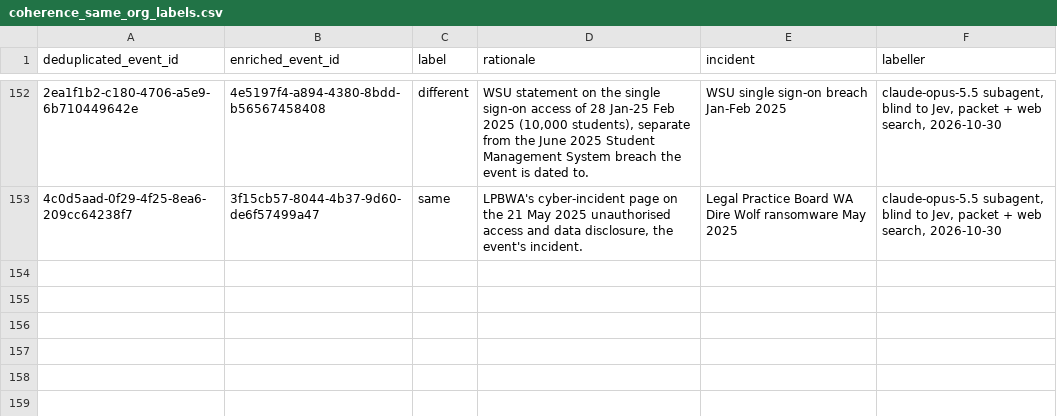
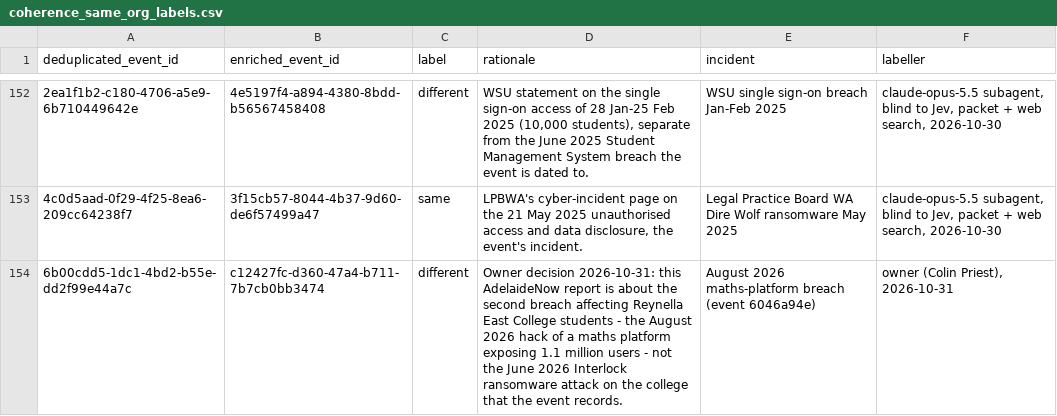
Before and after one commit to colinpriest/australian-cyber-events-scraper, a CSV file: evaluation/coherence_same_org_labels.csv, drawn as a sheet; only a part is shown, gaps mark what is left out; the diff names each change by its address in the sheet, - before the commit and + after, or states it on an @@ line.

```diff
--- a/evaluation/coherence_same_org_labels.csv
+++ b/evaluation/coherence_same_org_labels.csv
+row 154: 6b00cdd5-1dc1-4bd2-b55e-dd2f99e44a7c | c12427fc-d360-47a4-b711-7b7cb0bb3474 | different | Owner decision 2026-10-31: this AdelaideNow report is about the second breach affecting Reynella East College students - the August 2026 hack of a maths platform exposing 1.1 million users - not the June 2026 Interlock ransomware attack on the college that the event records. | August 2026 maths-platform breach (event 6046a94e) | owner (Colin Priest), 2026-10-31
```
Also changed, not shown: evaluation/duplicate_labels.csv, 21 other files.
